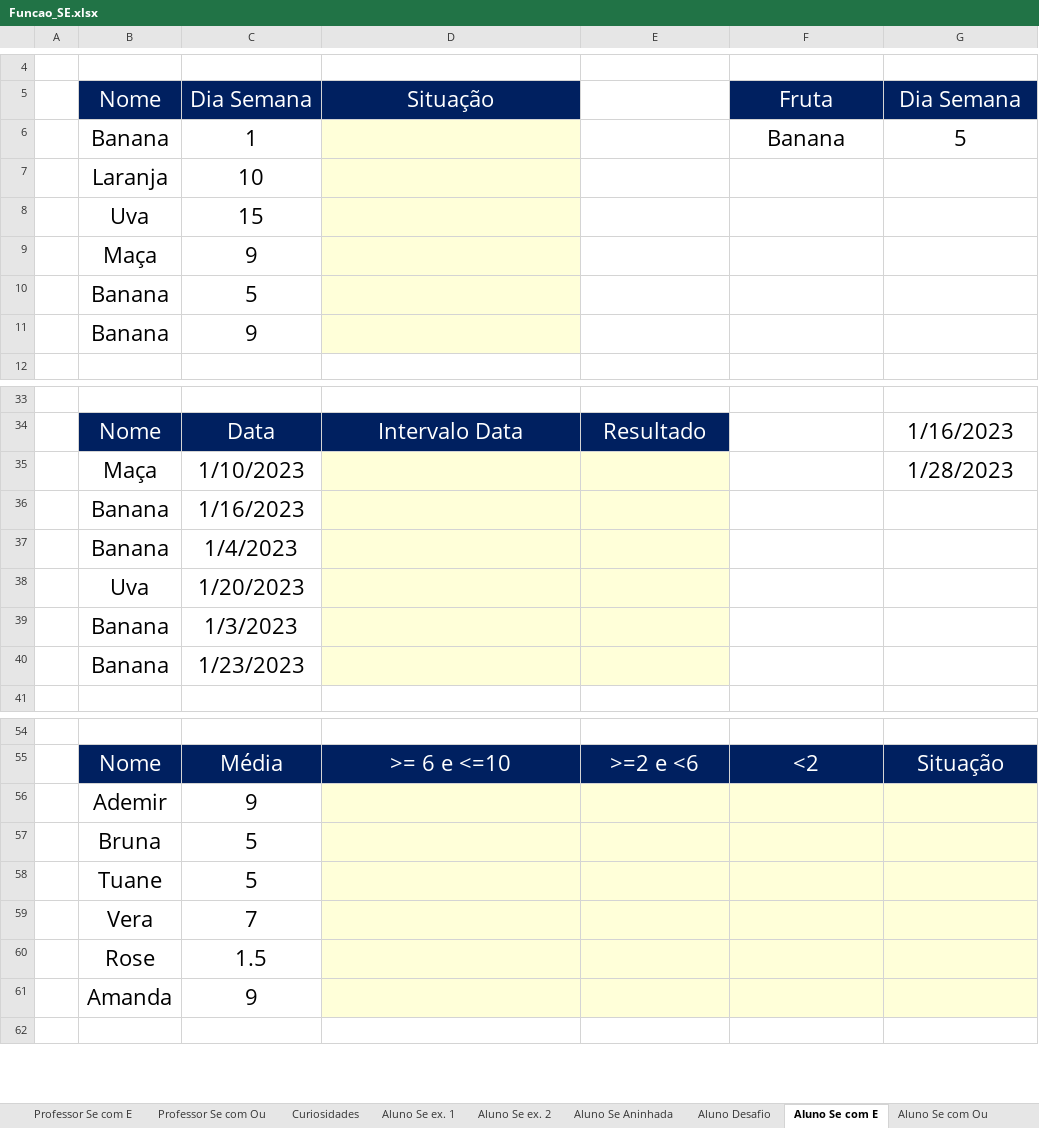
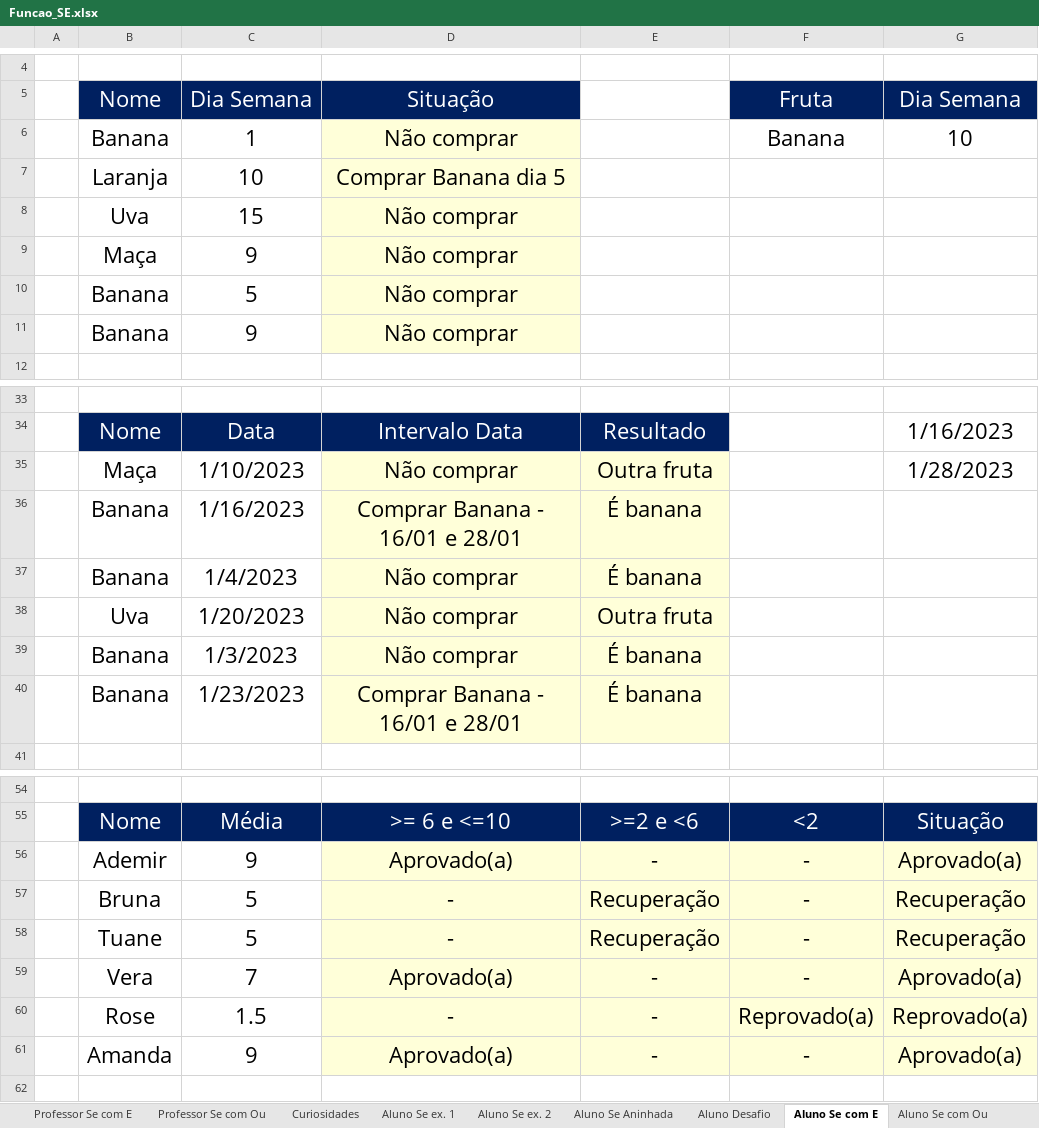
Before and after one commit to Rodr1goCN/EXCEL-POWER-BI, an Excel workbook: Excel/Funcao_SE.xlsx, sheet Aluno Se com E, drawn as a sheet; only a part is shown, gaps mark what is left out; values as stored, in another font and other column widths than the file's, no borders; removed rows and columns are numbered as before the commit, all else as after; the diff covers the shown part only; the diff names each change by its address in the sheet, - before the commit and + after, or states it on an @@ line.

Commit message:
Curso de Excel

```diff
--- a/Excel/Funcao_SE.xlsx (sheet Aluno Se com E)
+++ b/Excel/Funcao_SE.xlsx (sheet Aluno Se com E)
-D6: (empty)
+D6: Não comprar
-G6: 5
+G6: 10
-D7: (empty)
+D7: Comprar Banana dia 5
-D8:D11: (empty)
+D8:D11: Não comprar
-D35: (empty)
+D35: Não comprar
-E35: (empty)
+E35: Outra fruta
-D36: (empty)
+D36: Comprar Banana - 16/01 e 28/01
-E36:E37: (empty)
+E36:E37: É banana
-D37:D39: (empty)
+D37:D39: Não comprar
-E38: (empty)
+E38: Outra fruta
-E39:E40: (empty)
+E39:E40: É banana
-D40: (empty)
+D40: Comprar Banana - 16/01 e 28/01
-row 56:  | Ademir | 9
-row 57:  | Bruna | 5
-row 58:  | Tuane | 5
-row 59:  | Vera | 7
-row 60:  | Rose | 1.5
-row 61:  | Amanda | 9
+row 56:  | Ademir | 9 | Aprovado(a) | - | - | Aprovado(a)
+row 57:  | Bruna | 5 | - | Recuperação | - | Recuperação
+row 58:  | Tuane | 5 | - | Recuperação | - | Recuperação
+row 59:  | Vera | 7 | Aprovado(a) | - | - | Aprovado(a)
+row 60:  | Rose | 1.5 | - | - | Reprovado(a) | Reprovado(a)
+row 61:  | Amanda | 9 | Aprovado(a) | - | - | Aprovado(a)
```
Also changed, not shown: 6 edited cells elsewhere in this sheet, sheet Professor Se ex. 1.
